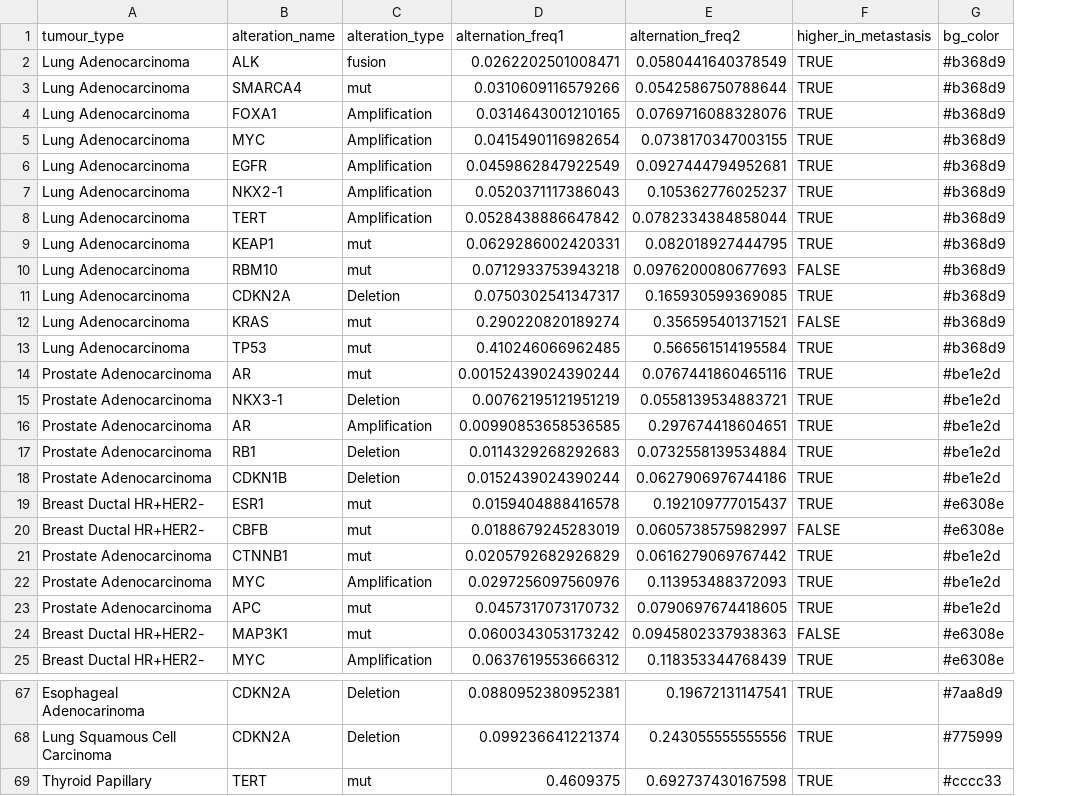
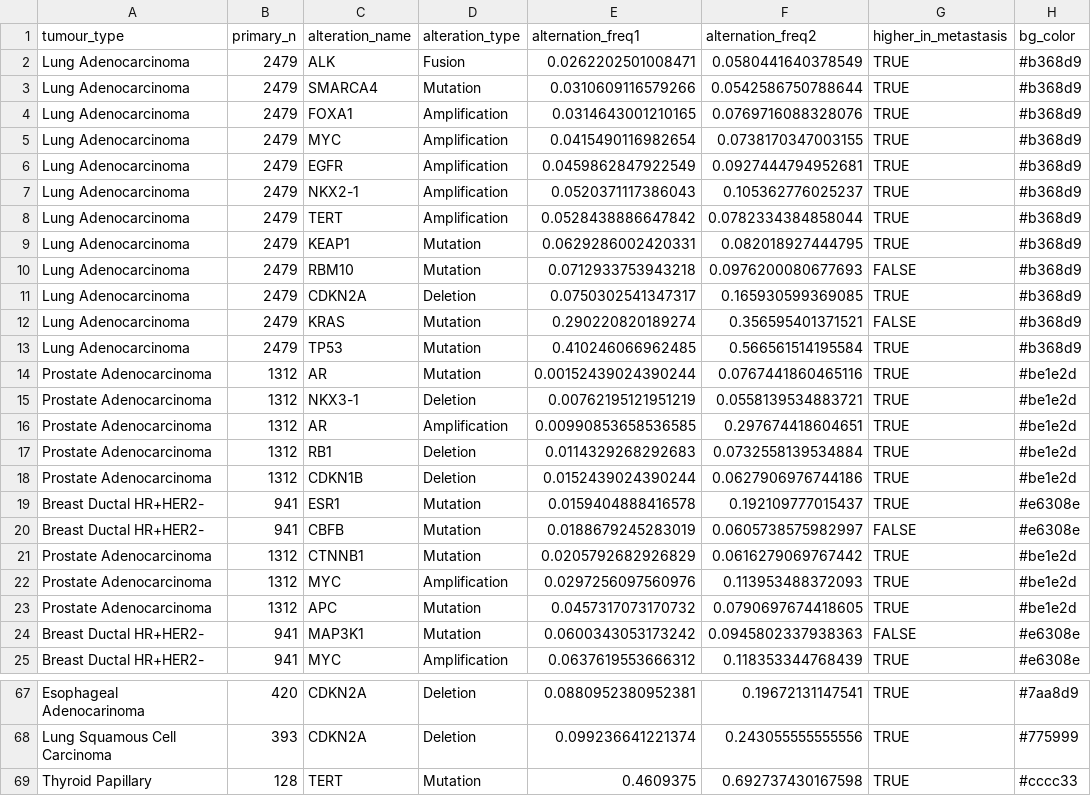
Before and after one commit to TomMakesThings/Genomic-Metastatic-Patterns, a CSV file: Plot_2/Figure2C/figure2c_plot_info.csv, drawn as a sheet; only a part is shown, gaps mark what is left out; addresses are those after the commit; the diff covers the shown part only; the diff names each change by its address in the sheet, - before the commit and + after, or states it on an @@ line.

```diff
--- a/Plot_2/Figure2C/figure2c_plot_info.csv
+++ b/Plot_2/Figure2C/figure2c_plot_info.csv
+column B (primary_n), rows 2-25: 2479 | 2479 | 2479 | 2479 | 2479 | 2479 | 2479 | 2479 | 2479 | 2479 | 2479 | 2479 | 1312 | 1312 | 1312 | 1312 | 1312 | 941 | 941 | 1312 | 1312 | 1312 | 941 | 941; rows 67-69: 420 | 393 | 128
-D2 (alteration_type): fusion
+D2 (alteration_type): Fusion
-D3 (alteration_type): mut
+D3 (alteration_type): Mutation
-D9:D10 (alteration_type): mut
+D9:D10 (alteration_type): Mutation
-D12:D14 (alteration_type): mut
+D12:D14 (alteration_type): Mutation
-D19:D21 (alteration_type): mut
+D19:D21 (alteration_type): Mutation
-D23:D24 (alteration_type): mut
+D23:D24 (alteration_type): Mutation
-D69 (alteration_type): mut
+D69 (alteration_type): Mutation
```
Also changed, not shown: 24 edited cells elsewhere in this file, 1 other file.
